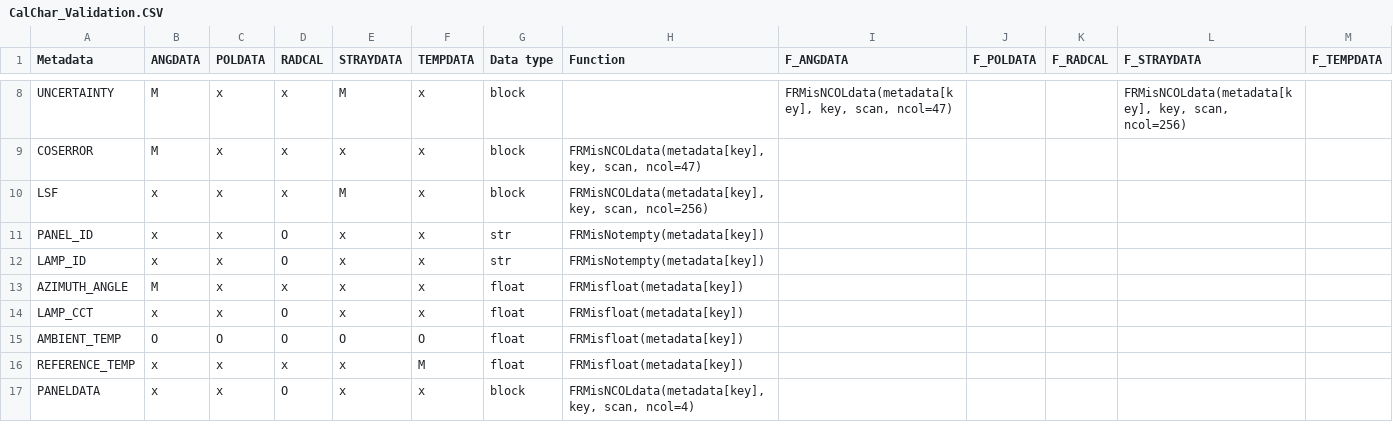
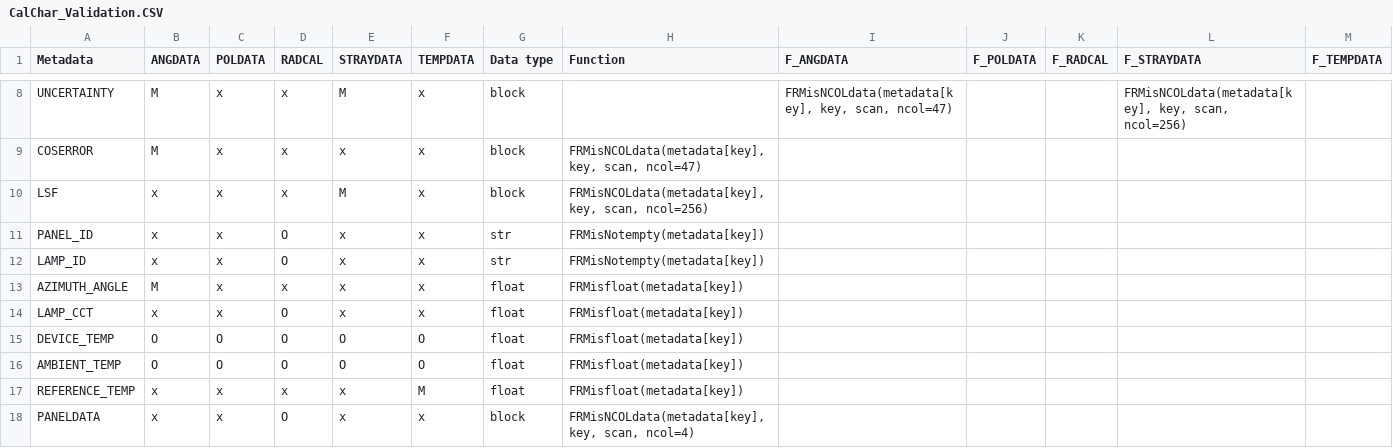
Before and after one commit to eocdb/ocdb-server, a CSV file: ocdb/core/fidraddb/res/CalChar_Validation.CSV, drawn as a sheet; only a part is shown, gaps mark what is left out; the diff names each change by its address in the sheet, - before the commit and + after, or states it on an @@ line.

Commit message:
Added validation that the keyword in the file corresponds to the file type from the file name. DEVICE_TEMP added to CalChar_Validation.CSV

```diff
--- a/ocdb/core/fidraddb/res/CalChar_Validation.CSV
+++ b/ocdb/core/fidraddb/res/CalChar_Validation.CSV
+row 15: DEVICE_TEMP | O | O | O | O | O | float | FRMisfloat(metadata[key])
```
Also changed, not shown: 2 other files.
